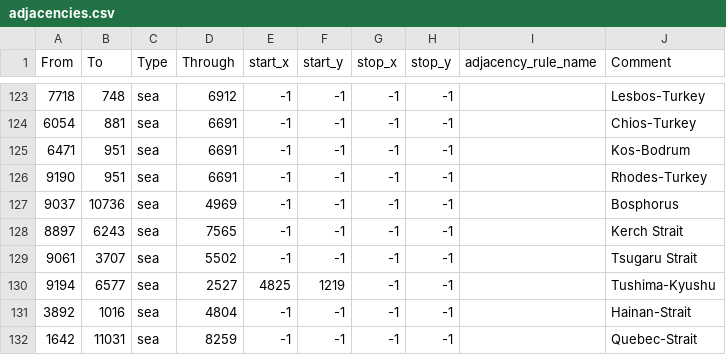
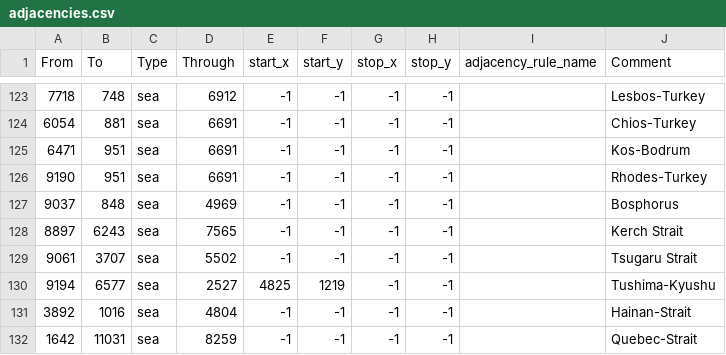
Before and after one commit to Lennardhoi/LW, a CSV file: map/adjacencies.csv, drawn as a sheet; only a part is shown, gaps mark what is left out.

```diff
--- a/map/adjacencies.csv
+++ b/map/adjacencies.csv
@@ -126,3 +126,3 @@ From;To;Type;Through;start_x;start_y;stop_x;stop_y;adjacency_rule_name;Comment
 9190;951;sea;6691;-1;-1;-1;-1;;Rhodes-Turkey
-9037;10736;sea;4969;-1;-1;-1;-1;;Bosphorus
+9037;848;sea;4969;-1;-1;-1;-1;;Bosphorus
 8897;6243;sea;7565;-1;-1;-1;-1;;Kerch Strait
```
Also changed, not shown: map/definition.csv, 7 other files.
